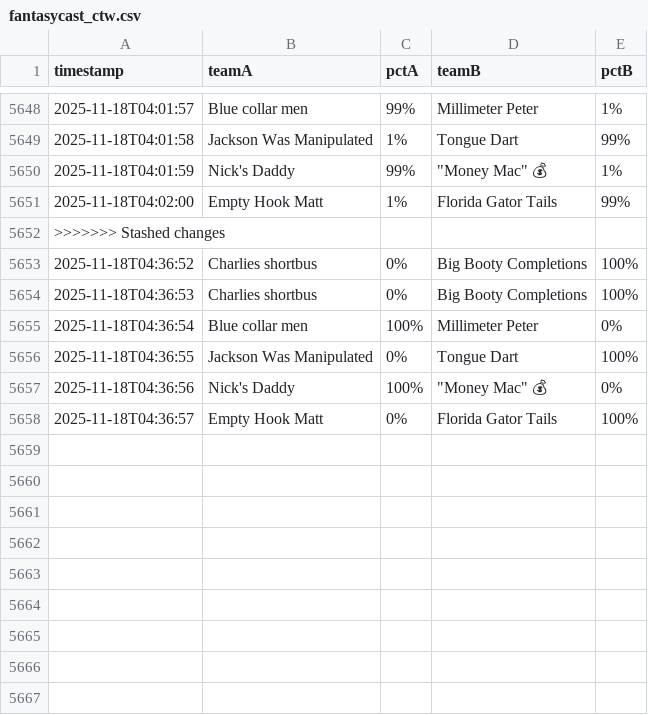
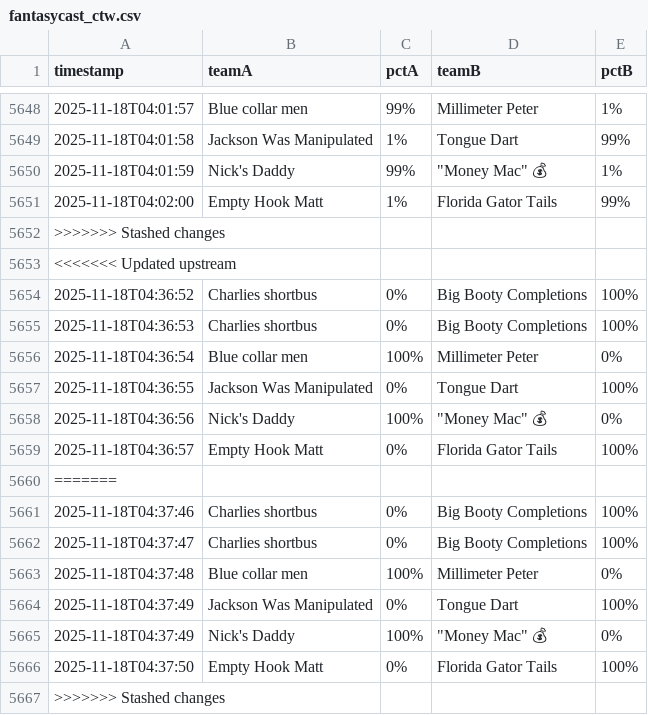
Before and after one commit to samuelfraley-bse/fantasy-football, a CSV file: fantasycast_ctw.csv, drawn as a sheet; only a part is shown, gaps mark what is left out; the diff names each change by its address in the sheet, - before the commit and + after, or states it on an @@ line.

```diff
--- a/fantasycast_ctw.csv
+++ b/fantasycast_ctw.csv
+row 5653: <<<<<<< Updated upstream
+row 5660: =======
+row 5661: 2025-11-18T04:37:46 | Charlies shortbus | 0% | Big Booty Completions | 100%
+row 5662: 2025-11-18T04:37:47 | Charlies shortbus | 0% | Big Booty Completions | 100%
+row 5663: 2025-11-18T04:37:48 | Blue collar men | 100% | Millimeter Peter | 0%
+row 5664: 2025-11-18T04:37:49 | Jackson Was Manipulated | 0% | Tongue Dart | 100%
+row 5665: 2025-11-18T04:37:49 | Nick's Daddy | 100% | "Money Mac" 💰 | 0%
+row 5666: 2025-11-18T04:37:50 | Empty Hook Matt | 0% | Florida Gator Tails | 100%
+row 5667: >>>>>>> Stashed changes
```
